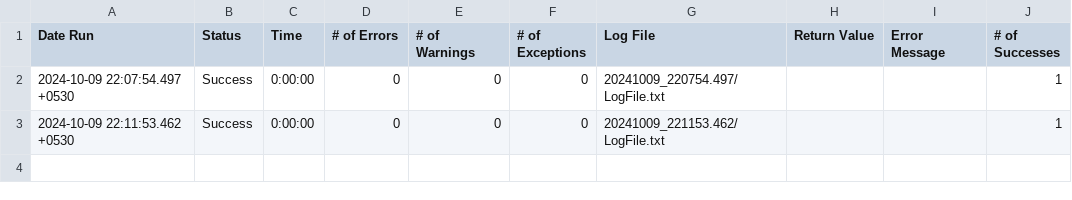
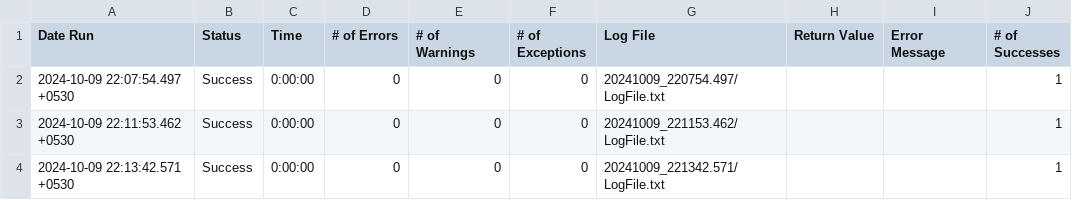
Before and after one commit to DurgaprasadSurath/you11, a CSV file: Sustainment.suite/Results/Sustainment/RunHistory.csv, drawn as a sheet.

```diff
--- a/Sustainment.suite/Results/Sustainment/RunHistory.csv
+++ b/Sustainment.suite/Results/Sustainment/RunHistory.csv
@@ -3 +3,2 @@
 2024-10-09 22:11:53.462 +0530,"Success",0:00:00,0,0,0,"20241009_221153.462/LogFile.txt","","",1
+2024-10-09 22:13:42.571 +0530,"Success",0:00:00,0,0,0,"20241009_221342.571/LogFile.txt","","",1
```
Also changed, not shown: 8 other files.
